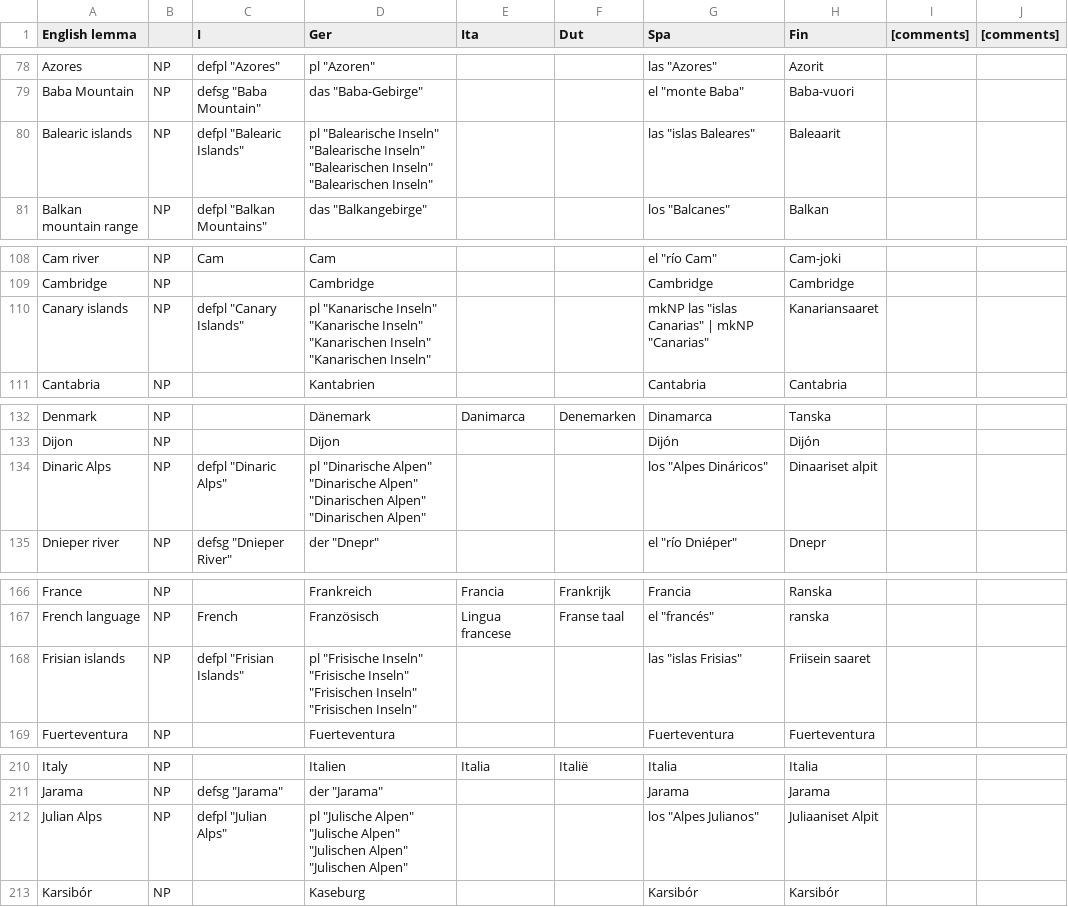
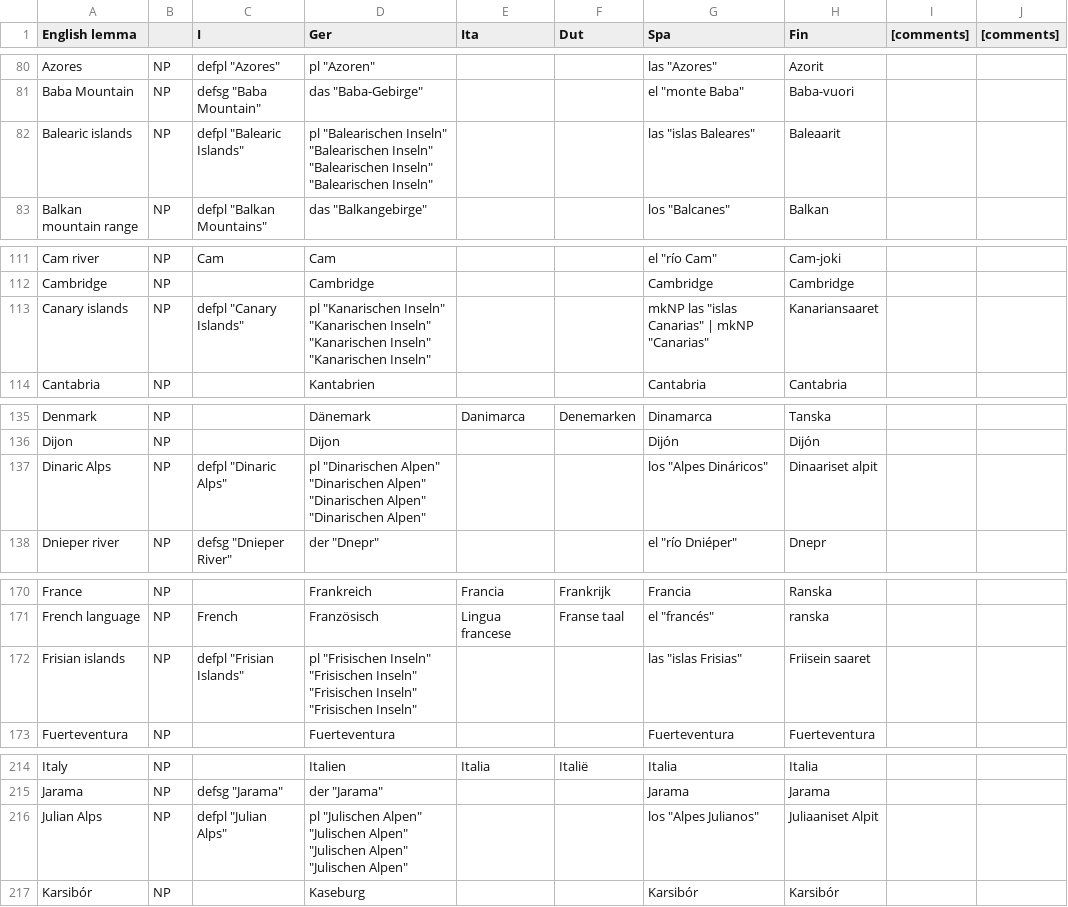
Before and after one commit to Attempto/ACE-in-GF, a CSV file: words/Geography/Geography.csv, drawn as a sheet; only a part is shown, gaps mark what is left out; the diff covers the shown part only.

```diff
--- a/words/Geography/Geography.csv
+++ b/words/Geography/Geography.csv
@@ -79,3 +81,3 @@ Azores,NP,"defpl ""Azores""","pl ""Azoren""",,,"las ""Azores""",Azorit,,
 Baba Mountain,NP,"defsg ""Baba Mountain""","das ""Baba-Gebirge""",,,"el ""monte Baba""",Baba-vuori,,
-Balearic islands,NP,"defpl ""Balearic Islands""","pl ""Balearische Inseln"" ""Balearische Inseln"" ""Balearischen Inseln"" ""Balearischen Inseln""",,,"las ""islas Baleares""",Baleaarit,,
+Balearic islands,NP,"defpl ""Balearic Islands""","pl ""Balearischen Inseln"" ""Balearischen Inseln"" ""Balearischen Inseln"" ""Balearischen Inseln""",,,"las ""islas Baleares""",Baleaarit,,
 Balkan mountain range,NP,"defpl ""Balkan Mountains""","das ""Balkangebirge""",,,"los ""Balcanes""",Balkan,,
@@ -109,3 +112,3 @@ Cam river,NP,Cam,Cam,,,"el ""río Cam""",Cam-joki,,
 Cambridge,NP,,Cambridge,,,Cambridge,Cambridge,,
-Canary islands,NP,"defpl ""Canary Islands""","pl ""Kanarische Inseln"" ""Kanarische Inseln"" ""Kanarischen Inseln"" ""Kanarischen Inseln""",,,"mkNP las ""islas Canarias"" | mkNP ""Canarias""",Kanariansaaret,,
+Canary islands,NP,"defpl ""Canary Islands""","pl ""Kanarischen Inseln"" ""Kanarischen Inseln"" ""Kanarischen Inseln"" ""Kanarischen Inseln""",,,"mkNP las ""islas Canarias"" | mkNP ""Canarias""",Kanariansaaret,,
 Cantabria,NP,,Kantabrien,,,Cantabria,Cantabria,,
@@ -133,3 +136,3 @@ Denmark,NP,,Dänemark,Danimarca,Denemarken,Dinamarca,Tanska,,
 Dijon,NP,,Dijon,,,Dijón,Dijón,,
-Dinaric Alps,NP,"defpl ""Dinaric Alps""","pl ""Dinarische Alpen"" ""Dinarische Alpen"" ""Dinarischen Alpen"" ""Dinarischen Alpen""",,,"los ""Alpes Dináricos""",Dinaariset alpit,,
+Dinaric Alps,NP,"defpl ""Dinaric Alps""","pl ""Dinarischen Alpen"" ""Dinarischen Alpen"" ""Dinarischen Alpen"" ""Dinarischen Alpen""",,,"los ""Alpes Dináricos""",Dinaariset alpit,,
 Dnieper river,NP,"defsg ""Dnieper River""","der ""Dnepr""",,,"el ""río Dniéper""",Dnepr,,
@@ -167,3 +171,3 @@ France,NP,,Frankreich,Francia,Frankrijk,Francia,Ranska,,
 French language,NP,French,Französisch,Lingua francese,Franse taal,"el ""francés""",ranska,,
-Frisian islands,NP,"defpl ""Frisian Islands""","pl ""Frisische Inseln"" ""Frisische Inseln"" ""Frisischen Inseln"" ""Frisischen Inseln""",,,"las ""islas Frisias""",Friisein saaret,,
+Frisian islands,NP,"defpl ""Frisian Islands""","pl ""Frisischen Inseln"" ""Frisischen Inseln"" ""Frisischen Inseln"" ""Frisischen Inseln""",,,"las ""islas Frisias""",Friisein saaret,,
 Fuerteventura,NP,,Fuerteventura,,,Fuerteventura,Fuerteventura,,
@@ -211,3 +215,3 @@ Italy,NP,,Italien,Italia,Italië,Italia,Italia,,
 Jarama,NP,"defsg ""Jarama""","der ""Jarama""",,,Jarama,Jarama,,
-Julian Alps,NP,"defpl ""Julian Alps""","pl ""Julische Alpen"" ""Julische Alpen"" ""Julischen Alpen"" ""Julischen Alpen""",,,"los ""Alpes Julianos""",Juliaaniset Alpit,,
+Julian Alps,NP,"defpl ""Julian Alps""","pl ""Julischen Alpen"" ""Julischen Alpen"" ""Julischen Alpen"" ""Julischen Alpen""",,,"los ""Alpes Julianos""",Juliaaniset Alpit,,
 Karsibór,NP,,Kaseburg,,,Karsibór,Karsibór,,
```
Also changed, not shown: 4 added rows and 12 edited cells elsewhere in this file, 8 other files.
